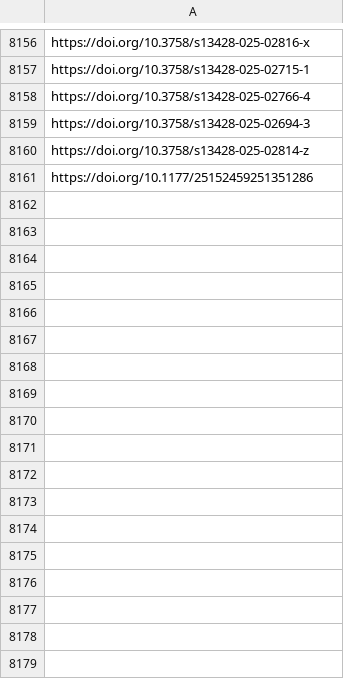
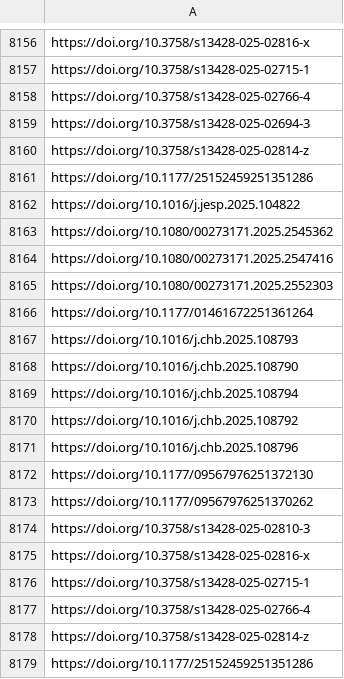
Before and after one commit to jacob-long/picnic, a CSV file: memory/psych_urls.csv, drawn as a sheet; only a part is shown, gaps mark what is left out.

```diff
--- a/memory/psych_urls.csv
+++ b/memory/psych_urls.csv
@@ -8161 +8161,19 @@ https://doi.org/10.3758/s13428-025-02814-z
 https://doi.org/10.1177/25152459251351286
+https://doi.org/10.1016/j.jesp.2025.104822
+https://doi.org/10.1080/00273171.2025.2545362
+https://doi.org/10.1080/00273171.2025.2547416
+https://doi.org/10.1080/00273171.2025.2552303
+https://doi.org/10.1177/01461672251361264
+https://doi.org/10.1016/j.chb.2025.108793
+https://doi.org/10.1016/j.chb.2025.108790
+https://doi.org/10.1016/j.chb.2025.108794
+https://doi.org/10.1016/j.chb.2025.108792
+https://doi.org/10.1016/j.chb.2025.108796
+https://doi.org/10.1177/09567976251372130
+https://doi.org/10.1177/09567976251370262
+https://doi.org/10.3758/s13428-025-02810-3
+https://doi.org/10.3758/s13428-025-02816-x
+https://doi.org/10.3758/s13428-025-02715-1
+https://doi.org/10.3758/s13428-025-02766-4
+https://doi.org/10.3758/s13428-025-02814-z
+https://doi.org/10.1177/25152459251351286
```
Also changed, not shown: memory/communication_urls.csv, memory/po_urls.csv, 11 other files.
